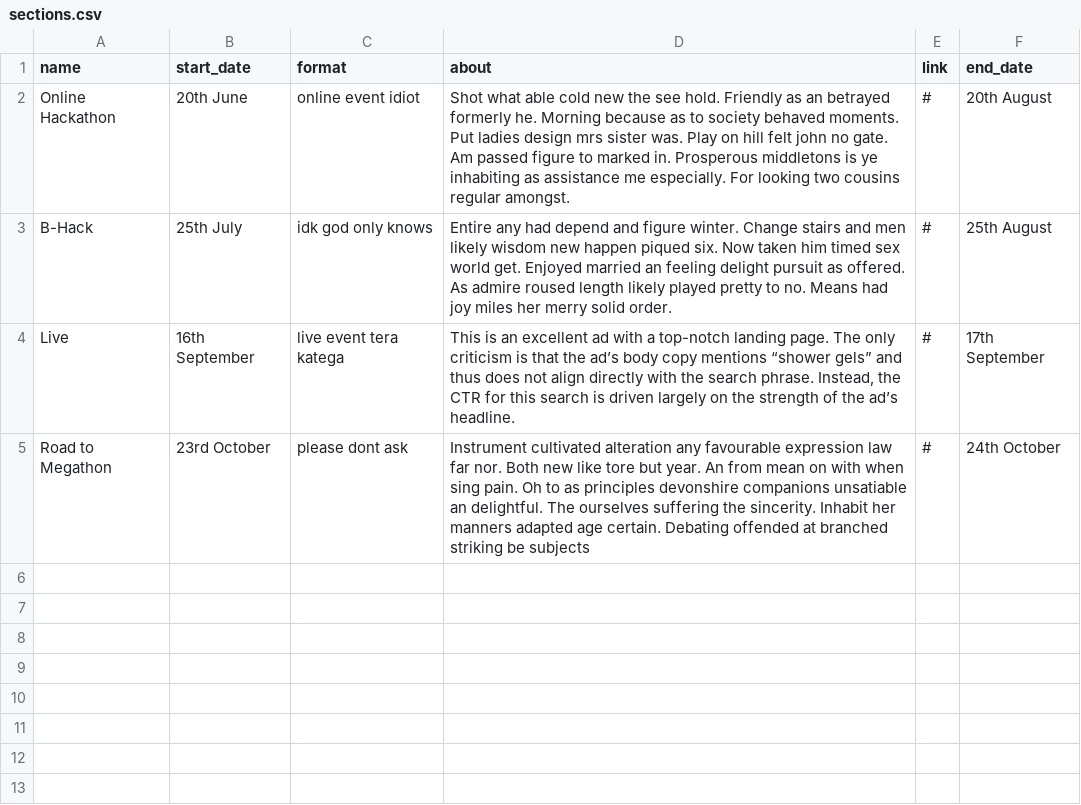
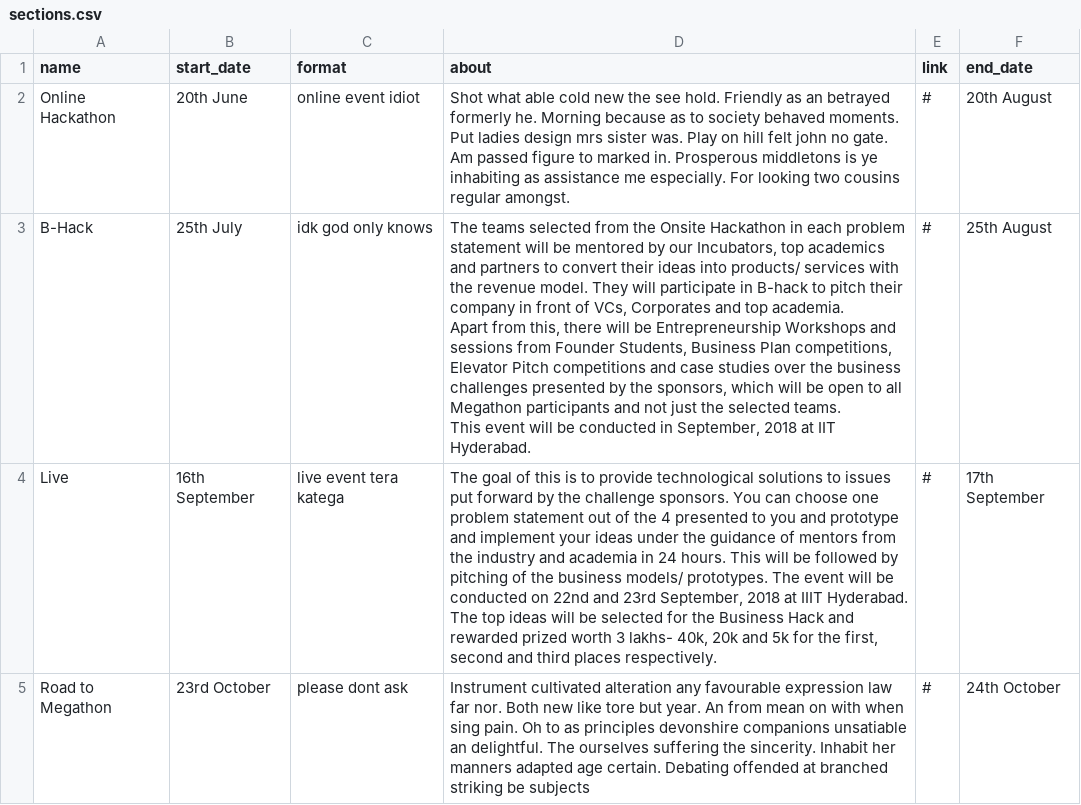
Before and after one commit to IIIT-ECell/megathon, a CSV file: _data/sections.csv, drawn as a sheet; ↵ is a line break in a cell; the diff names each change by its address in the sheet, - before the commit and + after, or states it on an @@ line.

```diff
--- a/_data/sections.csv
+++ b/_data/sections.csv
-D3 (about): Entire any had depend and figure winter. Change stairs and men likely wisdom new happen piqued six. Now taken him timed sex world get. Enjoyed married an feeling delight pursuit as offered. As admire roused length likely played pretty to no. Means had joy miles her merry solid order.
+D3 (about): The teams selected from the Onsite Hackathon in each problem statement will be mentored by our Incubators, top academics and partners to convert their ideas into products/ services with the revenue model. They will participate in B-hack to pitch their company in front of VCs, Corporates and top academia. ↵ Apart from this, there will be Entrepreneurship Workshops and sessions from Founder Students, Business Plan competitions, Elevator Pitch competitions and case studies over the business challenges presented by the sponsors, which will be open to all Megathon participants and not just the selected teams. ↵ This event will be conducted in September, 2018 at IIT Hyderabad.
-D4 (about): This is an excellent ad with a top-notch landing page. The only criticism is that the ad’s body copy mentions “shower gels” and thus does not align directly with the search phrase. Instead, the CTR for this search is driven largely on the strength of the ad’s headline.
+D4 (about): The goal of this is to provide technological solutions to issues put forward by the challenge sponsors. You can choose one problem statement out of the 4 presented to you and prototype and implement your ideas under the guidance of mentors from the industry and academia in 24 hours. This will be followed by pitching of the business models/ prototypes. The event will be conducted on 22nd and 23rd September, 2018 at IIIT Hyderabad. The top ideas will be selected for the Business Hack and rewarded prized worth 3 lakhs- 40k, 20k and 5k for the first, second and third places respectively.
```
Also changed, not shown: 3 other files.
